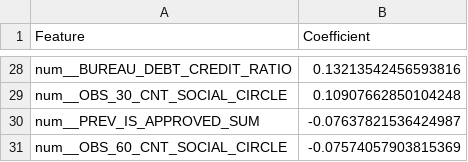
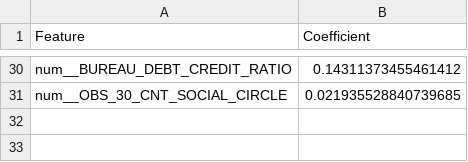
Before and after one commit to mahdikheirkhah/credit-scoring, a CSV file: results/model/baseline_coefficients.csv, drawn as a sheet; only a part is shown, gaps mark what is left out; removed rows and columns are numbered as before the commit, all else as after; the diff covers the shown part only; the diff names each change by its address in the sheet, - before the commit and + after, or states it on an @@ line.

```diff
--- a/results/model/baseline_coefficients.csv
+++ b/results/model/baseline_coefficients.csv
-B30 (Coefficient): 0.13213542456593816
+B30 (Coefficient): 0.14311373455461412
-B31 (Coefficient): 0.10907662850104248
+B31 (Coefficient): 0.021935528840739685
-row 30: num__PREV_IS_APPROVED_SUM | -0.07637821536424987
-row 31: num__OBS_60_CNT_SOCIAL_CIRCLE | -0.07574057903815369
```
Also changed, not shown: 8 added rows, 6 removed rows and 20 edited cells elsewhere in this file, 8 other files.
